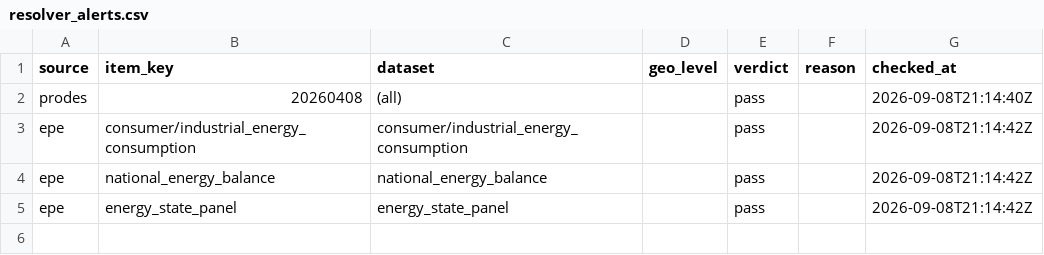
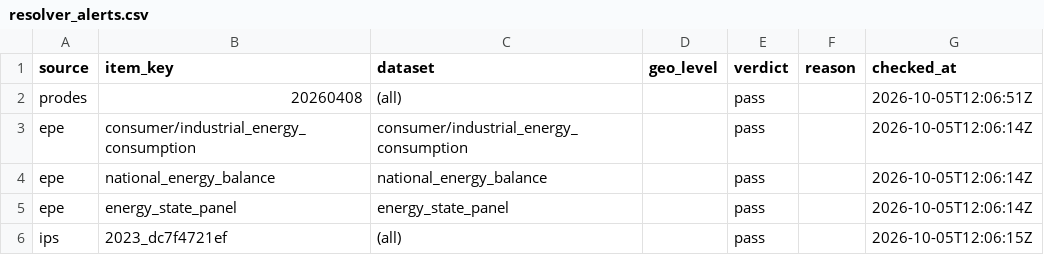
Before and after one commit to datazoompuc/datazoom.amazonia, a CSV file: actions/cache/resolver_alerts.csv, drawn as a sheet.

```diff
--- a/actions/cache/resolver_alerts.csv
+++ b/actions/cache/resolver_alerts.csv
@@ -1,5 +1,6 @@
 source,item_key,dataset,geo_level,verdict,reason,checked_at
-prodes,20260408,(all),,pass,,2026-09-08T21:14:40Z
-epe,consumer/industrial_energy_consumption,consumer/industrial_energy_consumption,,pass,,2026-09-08T21:14:42Z
-epe,national_energy_balance,national_energy_balance,,pass,,2026-09-08T21:14:42Z
-epe,energy_state_panel,energy_state_panel,,pass,,2026-09-08T21:14:42Z
+prodes,20260408,(all),,pass,,2026-10-05T12:06:51Z
+epe,consumer/industrial_energy_consumption,consumer/industrial_energy_consumption,,pass,,2026-10-05T12:06:14Z
+epe,national_energy_balance,national_energy_balance,,pass,,2026-10-05T12:06:14Z
+epe,energy_state_panel,energy_state_panel,,pass,,2026-10-05T12:06:14Z
+ips,2023_dc7f4721ef,(all),,pass,,2026-10-05T12:06:15Z
```
Also changed, not shown: 1 other file.
